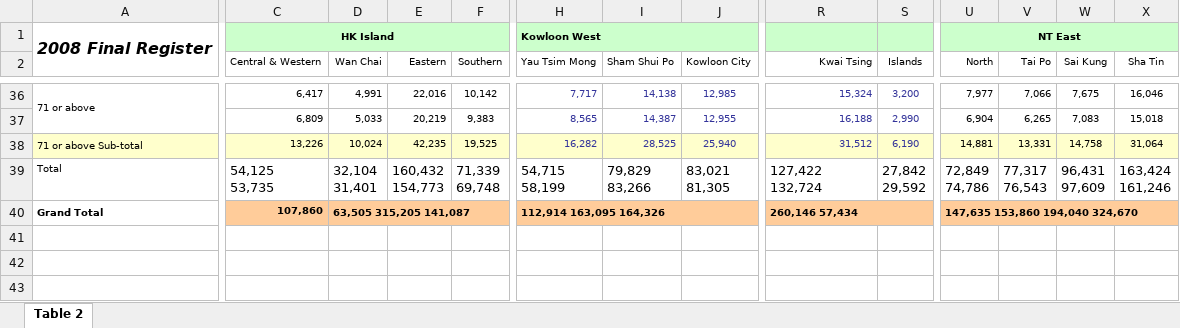
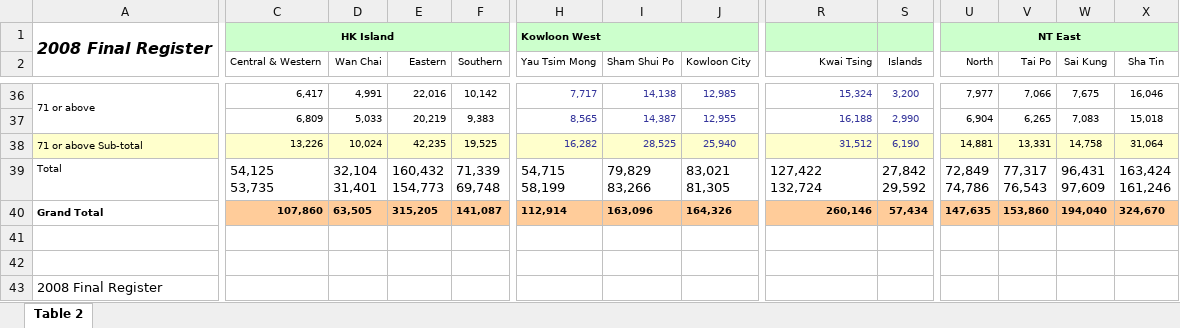
Before and after one commit to initiumlab/legco-explorer-data, an Excel workbook: source/fr_dc_age_sex/xlsx/2008_dc_age_sex_e.xlsx, sheet Table 2, drawn as a sheet; only a part is shown, gaps mark what is left out; the shorter side is filled out with more unchanged rows; values as stored, in another font and other column widths than the file's, no borders; rows hold the shown columns only; the diff names each change by its address in the sheet, - before the commit and + after, or states it on an @@ line.

```diff
--- a/source/fr_dc_age_sex/xlsx/2008_dc_age_sex_e.xlsx (sheet Table 2)
+++ b/source/fr_dc_age_sex/xlsx/2008_dc_age_sex_e.xlsx (sheet Table 2)
-D40 (Wan Chai): 63,505 315,205 141,087
+D40 (Wan Chai): 63,505
-D40:F40 merged
-E40 (Eastern): (empty)
+E40 (Eastern): 315,205
-F40 (Southern): (empty)
+F40 (Southern): 141,087
-H40 (Yau Tsim Mong): 112,914 163,095 164,326
+H40 (Yau Tsim Mong): 112,914
-H40:J40 merged
-I40 (Sham Shui Po): (empty)
+I40 (Sham Shui Po): 163,096
-J40 (Kowloon City): (empty)
+J40 (Kowloon City): 164,326
-R40 (Kwai Tsing): 260,146 57,434
+R40 (Kwai Tsing): 260,146
-R40 alignment: left
+R40 alignment: right
-R40:S40 merged
-S40 (Islands): (empty)
+S40 (Islands): 57,434
-U40 (North): 147,635 153,860 194,040 324,670
+U40 (North): 147,635
-U40:X40 merged
-V40 (Tai Po): (empty)
+V40 (Tai Po): 153,860
-W40 (Sai Kung): (empty)
+W40 (Sai Kung): 194,040
-X40 (Sha Tin): (empty)
+X40 (Sha Tin): 324,670
-row 41: (empty)
```
Also changed, not shown: source/fr_dc_age_sex/xlsx/2006_dc_age_sex_e.xlsx, source/fr_dc_age_sex/xlsx/2010_dc_age_sex_e.xlsx, 10 other files.
